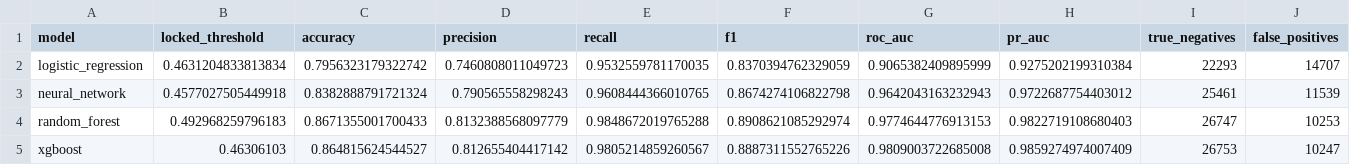
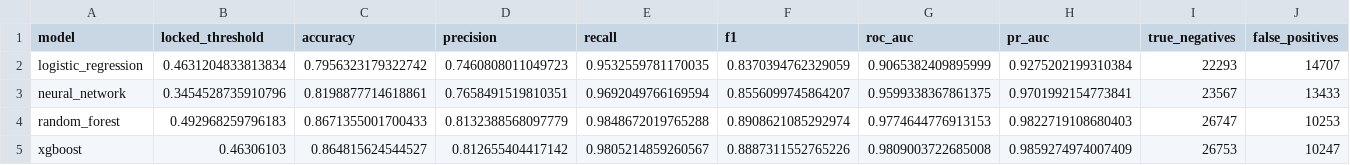
Before and after one commit to shivammmmg/network-intrusion-detection-ml, a CSV file: experiments/standardized_evaluation/final_test/test_locked_threshold_comparison.csv, drawn as a sheet; only a part is shown; the diff covers the shown part only; the diff names each change by its address in the sheet, - before the commit and + after, or states it on an @@ line.

```diff
--- a/experiments/standardized_evaluation/final_test/test_locked_threshold_comparison.csv
+++ b/experiments/standardized_evaluation/final_test/test_locked_threshold_comparison.csv
-B3 (locked_threshold): 0.4577027505449918
+B3 (locked_threshold): 0.3454528735910796
-C3 (accuracy): 0.8382888791721324
+C3 (accuracy): 0.8198877714618861
-D3 (precision): 0.790565558298243
+D3 (precision): 0.7658491519810351
-E3 (recall): 0.9608444366010765
+E3 (recall): 0.9692049766169594
-F3 (f1): 0.8674274106822798
+F3 (f1): 0.8556099745864207
-G3 (roc_auc): 0.9642043163232943
+G3 (roc_auc): 0.9599338367861375
-H3 (pr_auc): 0.9722687754403012
+H3 (pr_auc): 0.9701992154773841
-I3 (true_negatives): 25461
+I3 (true_negatives): 23567
-J3 (false_positives): 11539
+J3 (false_positives): 13433
```
Also changed, not shown: 4 edited cells elsewhere in this file, experiments/standardized_evaluation/final_test/default_vs_locked_threshold_deltas.csv, experiments/standardized_evaluation/final_test/test_default_threshold_comparison.csv, 16 other files.
